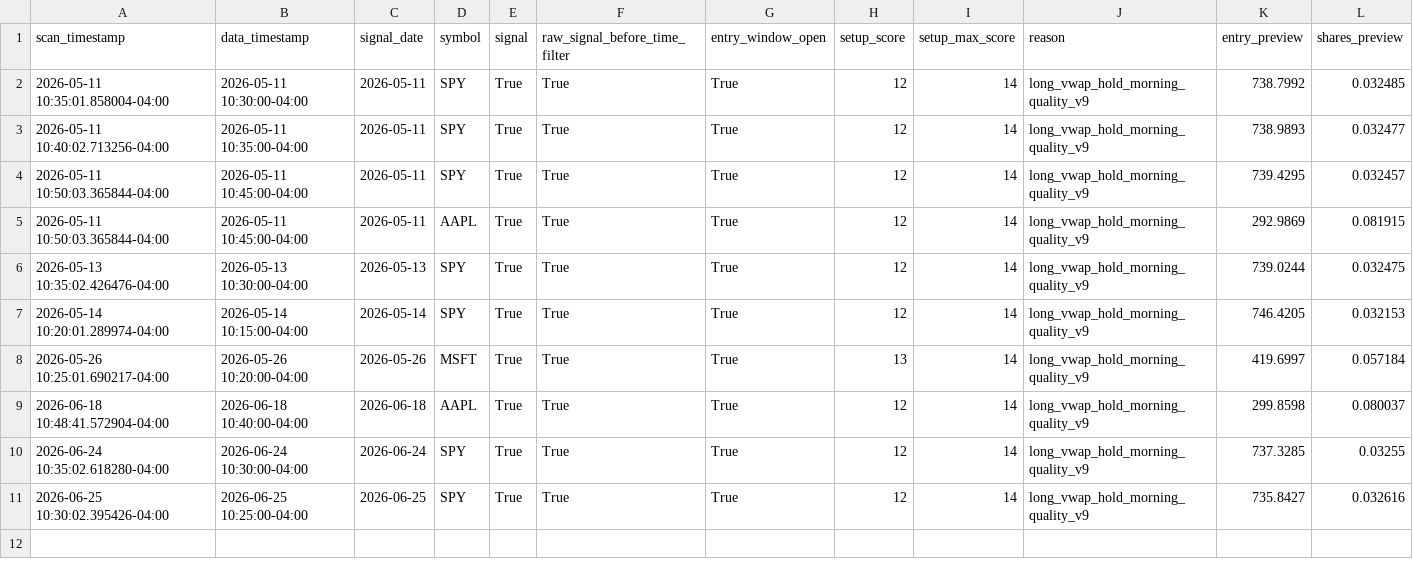
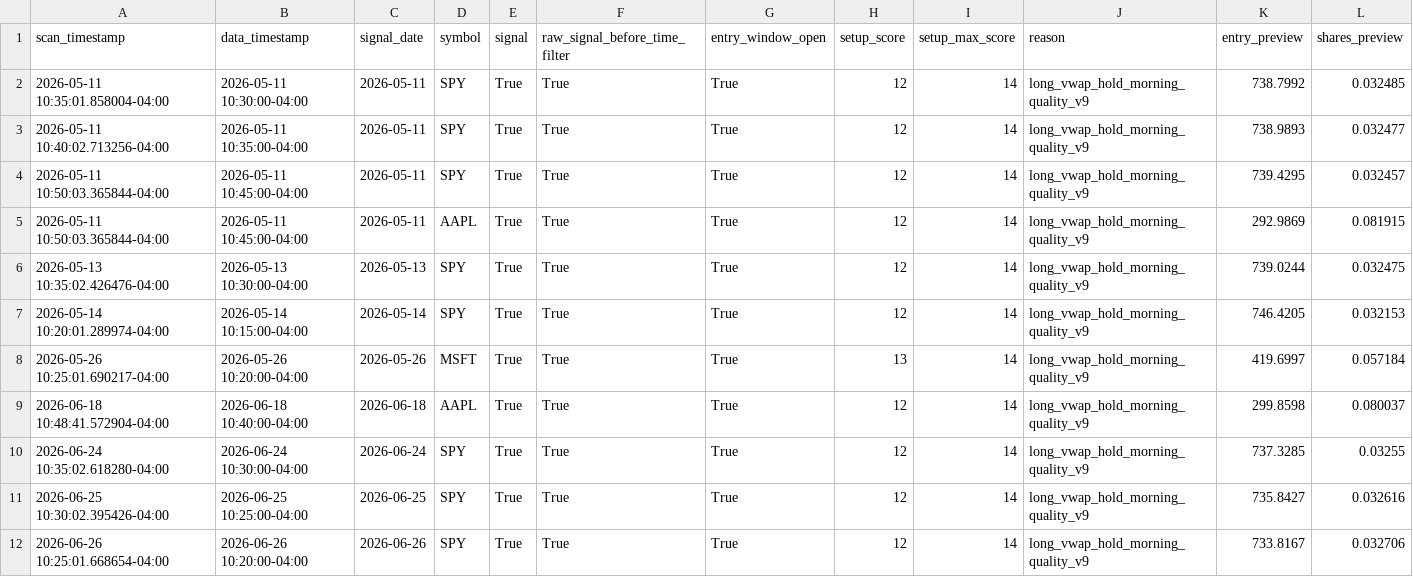
Before and after one commit to PhoenixRising99/day_trading_github_project, a CSV file: data/logs/paper_trading/paper_trade_journal.csv, drawn as a sheet; only a part is shown; rows hold the shown columns only; the diff names each change by its address in the sheet, - before the commit and + after, or states it on an @@ line.

```diff
--- a/data/logs/paper_trading/paper_trade_journal.csv
+++ b/data/logs/paper_trading/paper_trade_journal.csv
+row 12: 2026-06-26 10:25:01.668654-04:00 | 2026-06-26 10:20:00-04:00 | 2026-06-26 | SPY | True | True | True | 12 | 14 | long_vwap_hold_morning_quality_v9 | 733.8167 | 0.032706
```
